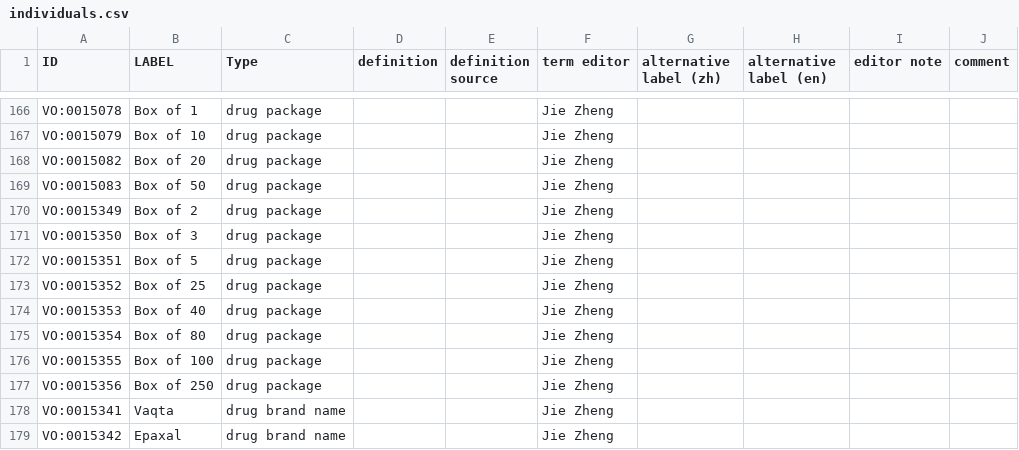
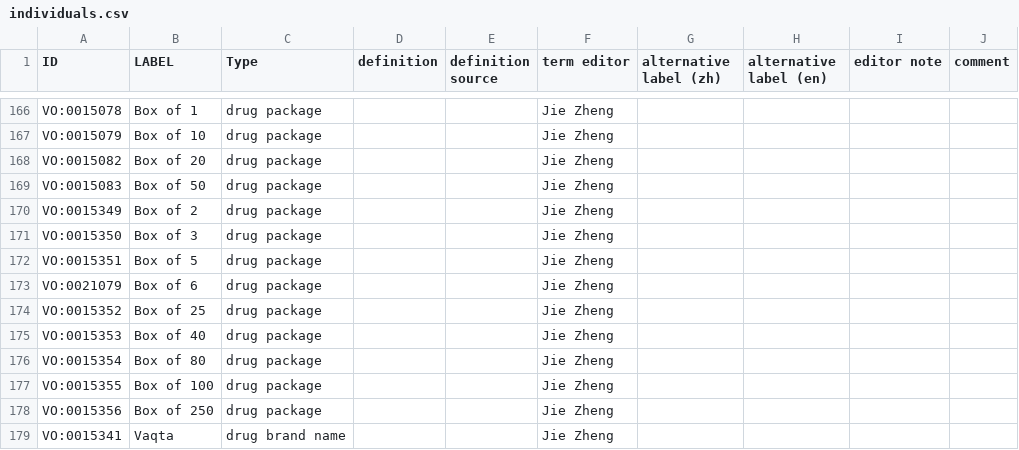
Before and after one commit to vaccineontology/VO, a CSV file: src/templates/individuals.csv, drawn as a sheet; only a part is shown, gaps mark what is left out; the shorter side is filled out with more unchanged rows; the diff names each change by its address in the sheet, - before the commit and + after, or states it on an @@ line.

Commit message:
add a new drug package term

```diff
--- a/src/templates/individuals.csv
+++ b/src/templates/individuals.csv
+row 173: VO:0021079 | Box of 6 | drug package |  |  | Jie Zheng
```
Also changed, not shown: 1 other file.
